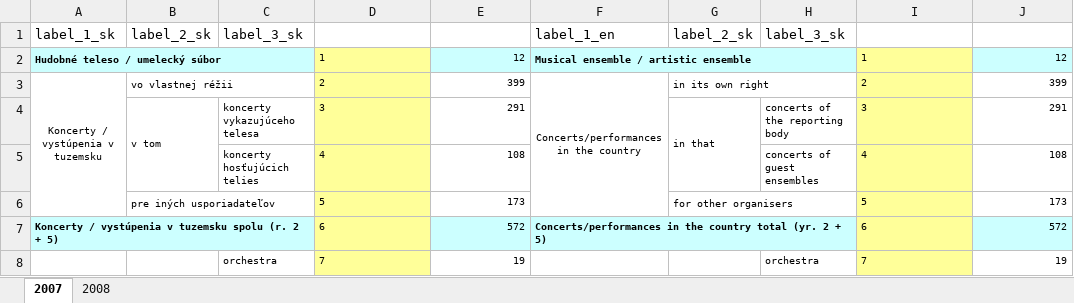
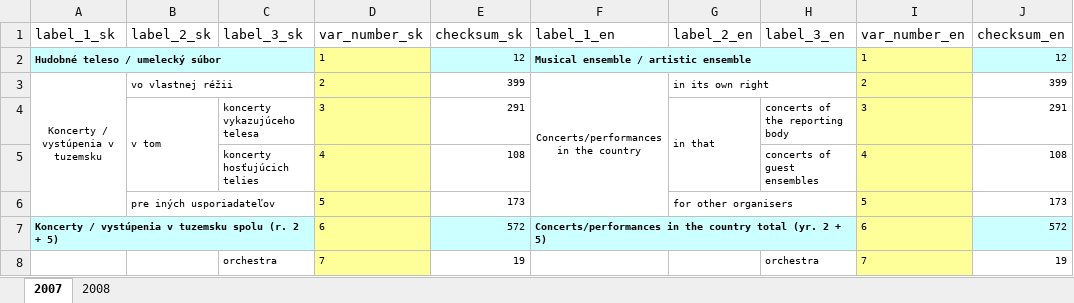
Before and after one commit to pitkant/open-music-europe-user-stories, an Excel workbook: data-raw/KULT5/KULT5_example.xlsx, sheet 2007, drawn as a sheet; only a part is shown; values as stored, in another font and other column widths than the file's, no borders; the diff names each change by its address in the sheet, - before the commit and + after, or states it on an @@ line.

Commit message:
Add example files

```diff
--- a/data-raw/KULT5/KULT5_example.xlsx (sheet 2007)
+++ b/data-raw/KULT5/KULT5_example.xlsx (sheet 2007)
-D1: (empty)
+D1: var_number_sk
-E1: (empty)
+E1: checksum_sk
-G1: label_2_sk
+G1: label_2_en
-H1: label_3_sk
+H1: label_3_en
-I1: (empty)
+I1: var_number_en
-J1: (empty)
+J1: checksum_en
```
Also changed, not shown: 13 other files.
